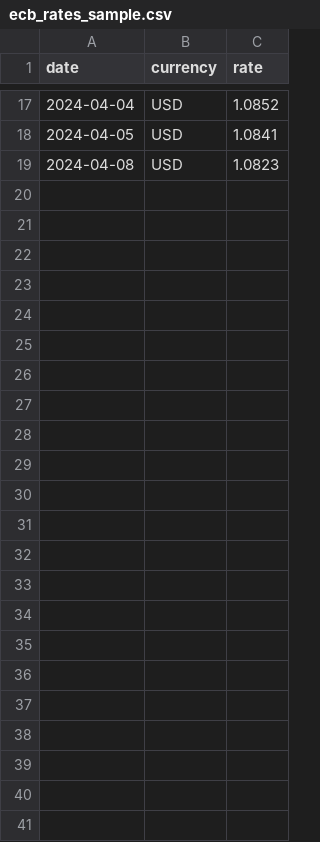
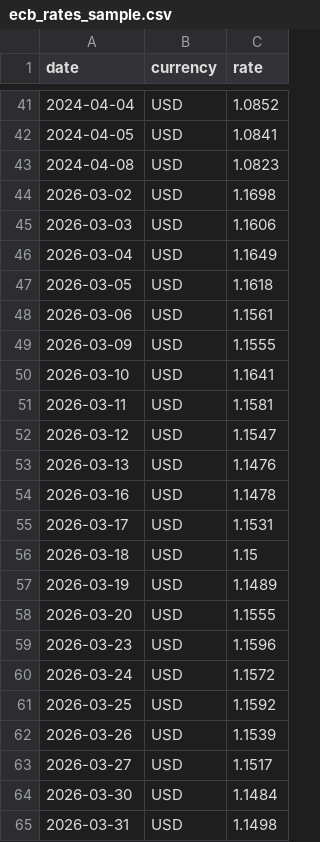
Before and after one commit to Paradiddle131/ledger-lab, a CSV file: models/seeds/reference/fx/ecb_rates_sample.csv, drawn as a sheet; only a part is shown, gaps mark what is left out; the diff covers the shown part only; the diff names each change by its address in the sheet, - before the commit and + after, or states it on an @@ line.

```diff
--- a/models/seeds/reference/fx/ecb_rates_sample.csv
+++ b/models/seeds/reference/fx/ecb_rates_sample.csv
+row 44: 2026-03-02 | USD | 1.1698
+row 45: 2026-03-03 | USD | 1.1606
+row 46: 2026-03-04 | USD | 1.1649
+row 47: 2026-03-05 | USD | 1.1618
+row 48: 2026-03-06 | USD | 1.1561
+row 49: 2026-03-09 | USD | 1.1555
+row 50: 2026-03-10 | USD | 1.1641
+row 51: 2026-03-11 | USD | 1.1581
+row 52: 2026-03-12 | USD | 1.1547
+row 53: 2026-03-13 | USD | 1.1476
+row 54: 2026-03-16 | USD | 1.1478
+row 55: 2026-03-17 | USD | 1.1531
+row 56: 2026-03-18 | USD | 1.15
+row 57: 2026-03-19 | USD | 1.1489
+row 58: 2026-03-20 | USD | 1.1555
+row 59: 2026-03-23 | USD | 1.1596
+row 60: 2026-03-24 | USD | 1.1572
+row 61: 2026-03-25 | USD | 1.1592
+row 62: 2026-03-26 | USD | 1.1539
+row 63: 2026-03-27 | USD | 1.1517
+row 64: 2026-03-30 | USD | 1.1484
+row 65: 2026-03-31 | USD | 1.1498
```
Also changed, not shown: 24 added rows elsewhere in this file, 15 other files.
